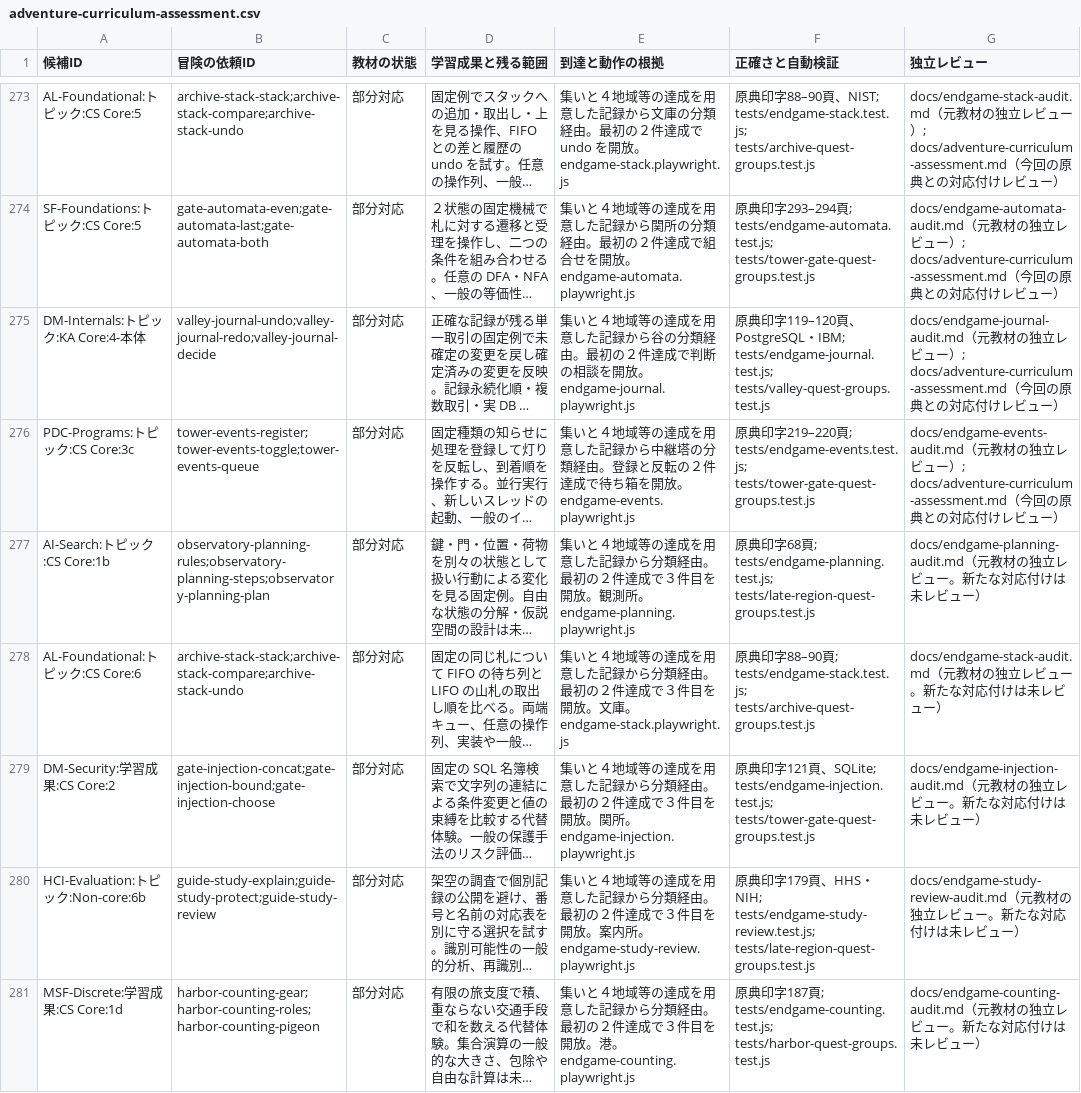
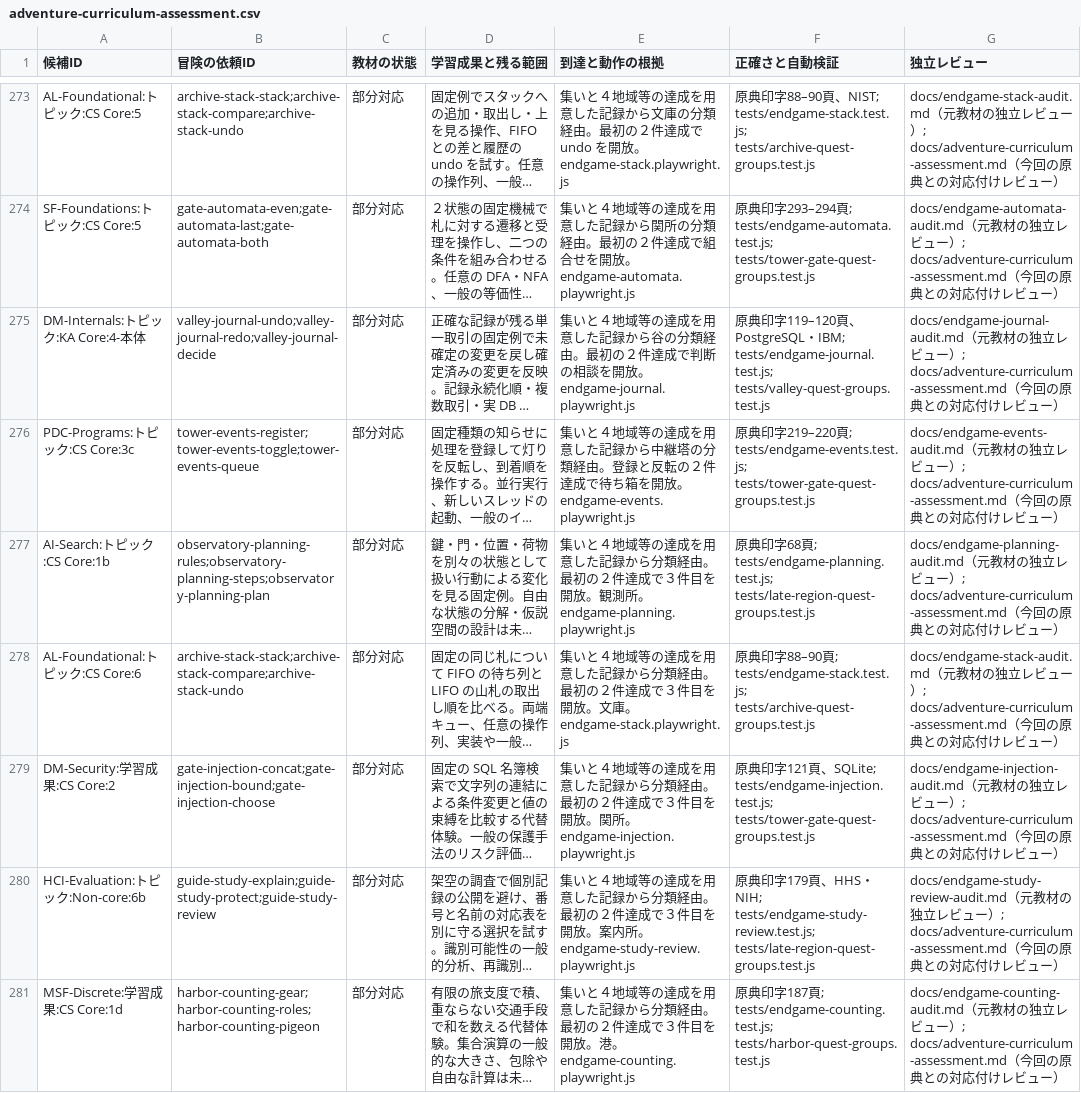
Before and after one commit to nodchip/CSQuest, a CSV file: docs/adventure-curriculum-assessment.csv, drawn as a sheet; only a part is shown, gaps mark what is left out; long unchanged cells end in …; the diff covers the shown part only; the diff names each change by its address in the sheet, - before the commit and + after, or states it on an @@ line.

```diff
--- a/docs/adventure-curriculum-assessment.csv
+++ b/docs/adventure-curriculum-assessment.csv
-G277 (独立レビュー): …レビュー。新たな対応付けは未レビュー…
+G277 (独立レビュー): …レビュー）; docs/adventure-curriculum-assessment.md（今回の原典との対応付けレビュー…
-G278 (独立レビュー): …レビュー。新たな対応付けは未レビュー…
+G278 (独立レビュー): …レビュー）; docs/adventure-curriculum-assessment.md（今回の原典との対応付けレビュー…
-G279 (独立レビュー): …レビュー。新たな対応付けは未レビュー…
+G279 (独立レビュー): …レビュー）; docs/adventure-curriculum-assessment.md（今回の原典との対応付けレビュー…
-G280 (独立レビュー): …レビュー。新たな対応付けは未レビュー…
+G280 (独立レビュー): …レビュー）; docs/adventure-curriculum-assessment.md（今回の原典との対応付けレビュー…
-G281 (独立レビュー): …レビュー。新たな対応付けは未レビュー…
+G281 (独立レビュー): …レビュー）; docs/adventure-curriculum-assessment.md（今回の原典との対応付けレビュー…
```
Also changed, not shown: 8 added rows and 3 edited cells elsewhere in this file, 11 other files.
